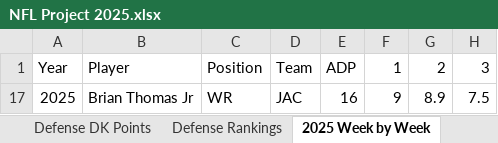
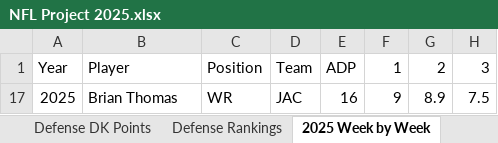
Before and after one commit to bernick4-cyber/RedZone-Analytics, an Excel workbook: NFL Project 2025.xlsx, sheet 2025 Week by Week, drawn as a sheet; only a part is shown; values as stored, in another font and other column widths than the file's, no borders; the diff names each change by its address in the sheet, - before the commit and + after, or states it on an @@ line.

Commit message:
Add files via upload

```diff
--- a/NFL Project 2025.xlsx (sheet 2025 Week by Week)
+++ b/NFL Project 2025.xlsx (sheet 2025 Week by Week)
-B17: Brian Thomas Jr
+B17: Brian Thomas
```
